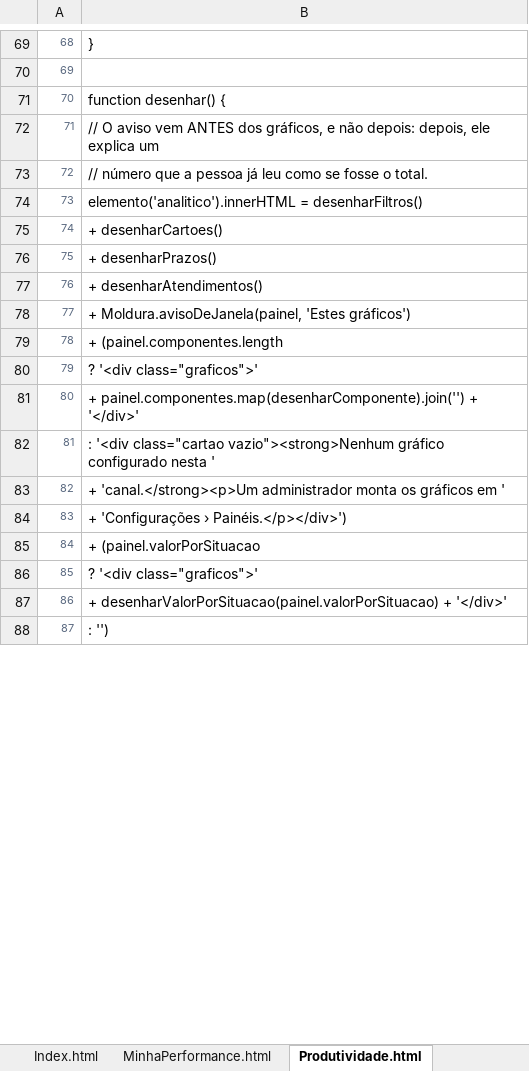
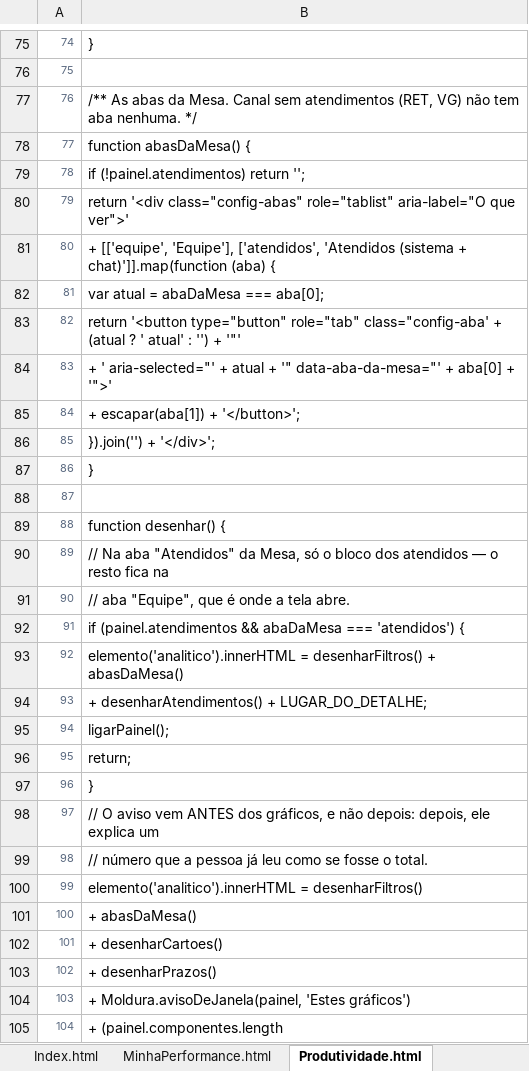
Before and after one commit to IagoPelitero/pgo_prisma_gestao_operacional_google_planilhas, an Excel workbook: Evolucao/pacote/PGO-codigo-ANTES.xlsx, sheet Produtividade.html, drawn as a sheet; only a part is shown, gaps mark what is left out; the shorter side is filled out with more unchanged rows; values as stored, in another font and other column widths than the file's, no borders; removed rows and columns are numbered as before the commit, all else as after; the diff covers the shown part only; the diff names each change by its address in the sheet, - before the commit and + after, or states it on an @@ line.

```diff
--- a/Evolucao/pacote/PGO-codigo-ANTES.xlsx (sheet Produtividade.html)
+++ b/Evolucao/pacote/PGO-codigo-ANTES.xlsx (sheet Produtividade.html)
@@ column A renumbered from row 47 down @@
+row 77: 76 | /** As abas da Mesa. Canal sem atendimentos (RET, VG) não tem aba nenhuma. */
+row 78: 77 | function abasDaMesa() {
+row 79: 78 | if (!painel.atendimentos) return '';
+row 80: 79 | return '<div class="config-abas" role="tablist" aria-label="O que ver">'
+row 81: 80 | + [['equipe', 'Equipe'], ['atendidos', 'Atendidos (sistema + chat)']].map(function (aba) {
+row 82: 81 | var atual = abaDaMesa === aba[0];
+row 83: 82 | return '<button type="button" role="tab" class="config-aba' + (atual ? ' atual' : '') + '"'
+row 84: 83 | + ' aria-selected="' + atual + '" data-aba-da-mesa="' + aba[0] + '">'
+row 85: 84 | + escapar(aba[1]) + '</button>';
+row 86: 85 | }).join('') + '</div>';
+row 87: 86 | }
+row 88: 87
+row 90: 89 | // Na aba "Atendidos" da Mesa, só o bloco dos atendidos — o resto fica na
+row 91: 90 | // aba "Equipe", que é onde a tela abre.
+row 92: 91 | if (painel.atendimentos && abaDaMesa === 'atendidos') {
+row 93: 92 | elemento('analitico').innerHTML = desenharFiltros() + abasDaMesa()
+row 94: 93 | + desenharAtendimentos() + LUGAR_DO_DETALHE;
+row 95: 94 | ligarPainel();
+row 96: 95 | return;
+row 97: 96 | }
+row 101: 100 | + abasDaMesa()
-row 77: 76 | + desenharAtendimentos()
```
Also changed, not shown: 14 added rows and 6 edited cells elsewhere in this sheet, sheet Indicadores.gs, sheet Casos.gs, sheet Configuracoes.html, sheet Importacao.html, sheet Instalacao.gs, sheet Comuns.html, 3 more sheets, Evolucao/pacote/PGO-codigo-completo.xlsx, 20 other files.
